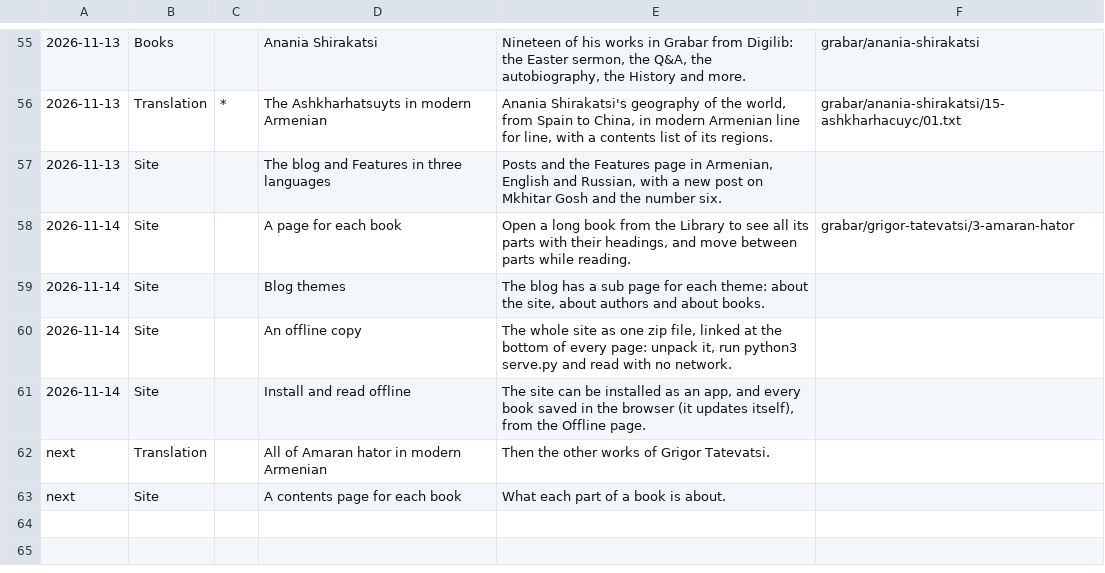
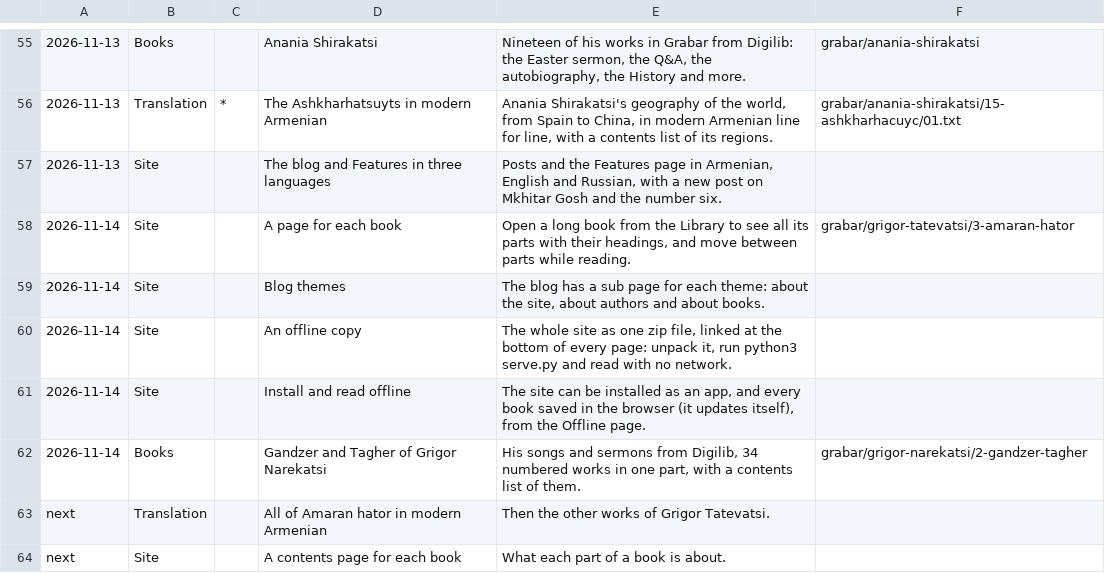
Before and after one commit to serjhnn/nx-gir, a TSV file: timeline.tsv, drawn as a sheet; only a part is shown, gaps mark what is left out.

```diff
--- a/timeline.tsv
+++ b/timeline.tsv
@@ -61,2 +61,3 @@
 2026-11-14	Site		Install and read offline	The site can be installed as an app, and every book saved in the browser (it updates itself), from the Offline page.	
+2026-11-14	Books		Gandzer and Tagher of Grigor Narekatsi	His songs and sermons from Digilib, 34 numbered works in one part, with a contents list of them.	grabar/grigor-narekatsi/2-gandzer-tagher
 next	Translation		All of Amaran hator in modern Armenian	Then the other works of Grigor Tatevatsi.	
```
Also changed, not shown: books/LIBRARY.tsv, notes/limits.tsv, 6 other files.
